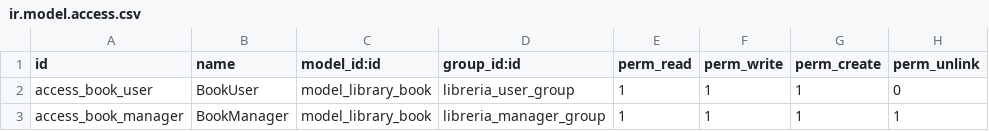
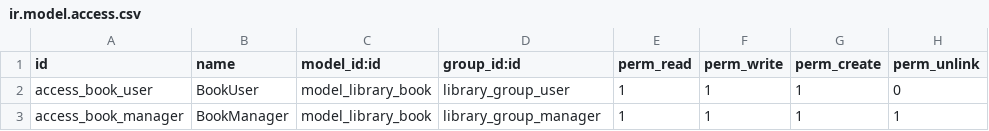
Before and after one commit to walterdonda/library, a CSV file: library_app/security/ir.model.access.csv, drawn as a sheet.

Commit message:
modified:   library_app/security/ir.model.access.csv 	modified:   library_app/security/library_security_groups.xml

```diff
--- a/library_app/security/ir.model.access.csv
+++ b/library_app/security/ir.model.access.csv
@@ -1,3 +1,3 @@
 id,name,model_id:id,group_id:id,perm_read,perm_write,perm_create,perm_unlink
-access_book_user,BookUser,model_library_book,libreria_user_group,1,1,1,0
-access_book_manager,BookManager,model_library_book,libreria_manager_group,1,1,1,1
+access_book_user,BookUser,model_library_book,library_group_user,1,1,1,0
+access_book_manager,BookManager,model_library_book,library_group_manager,1,1,1,1
```
Also changed, not shown: 1 other file.
